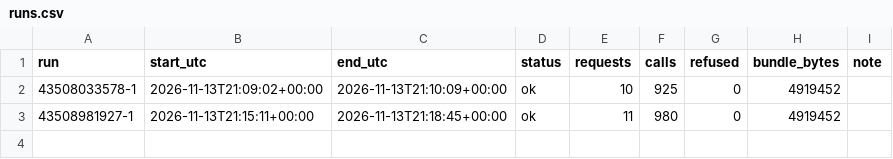
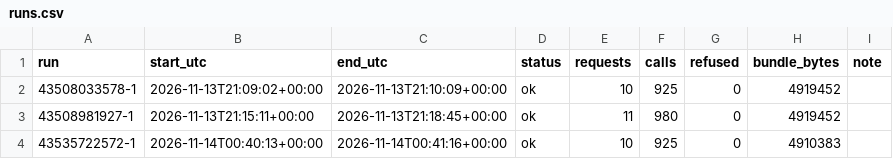
Before and after one commit to Alessandro-Lica/hikebuddy-weather, a CSV file: stats/runs.csv, drawn as a sheet.

```diff
--- a/stats/runs.csv
+++ b/stats/runs.csv
@@ -3 +3,2 @@ run,start_utc,end_utc,status,requests,calls,refused,bundle_bytes,note
 43508981927-1,2026-11-13T21:15:11+00:00,2026-11-13T21:18:45+00:00,ok,11,980,0,4919452,
+43535722572-1,2026-11-14T00:40:13+00:00,2026-11-14T00:41:16+00:00,ok,10,925,0,4910383,
```
Also changed, not shown: stats/requests.csv, 1 other file.
